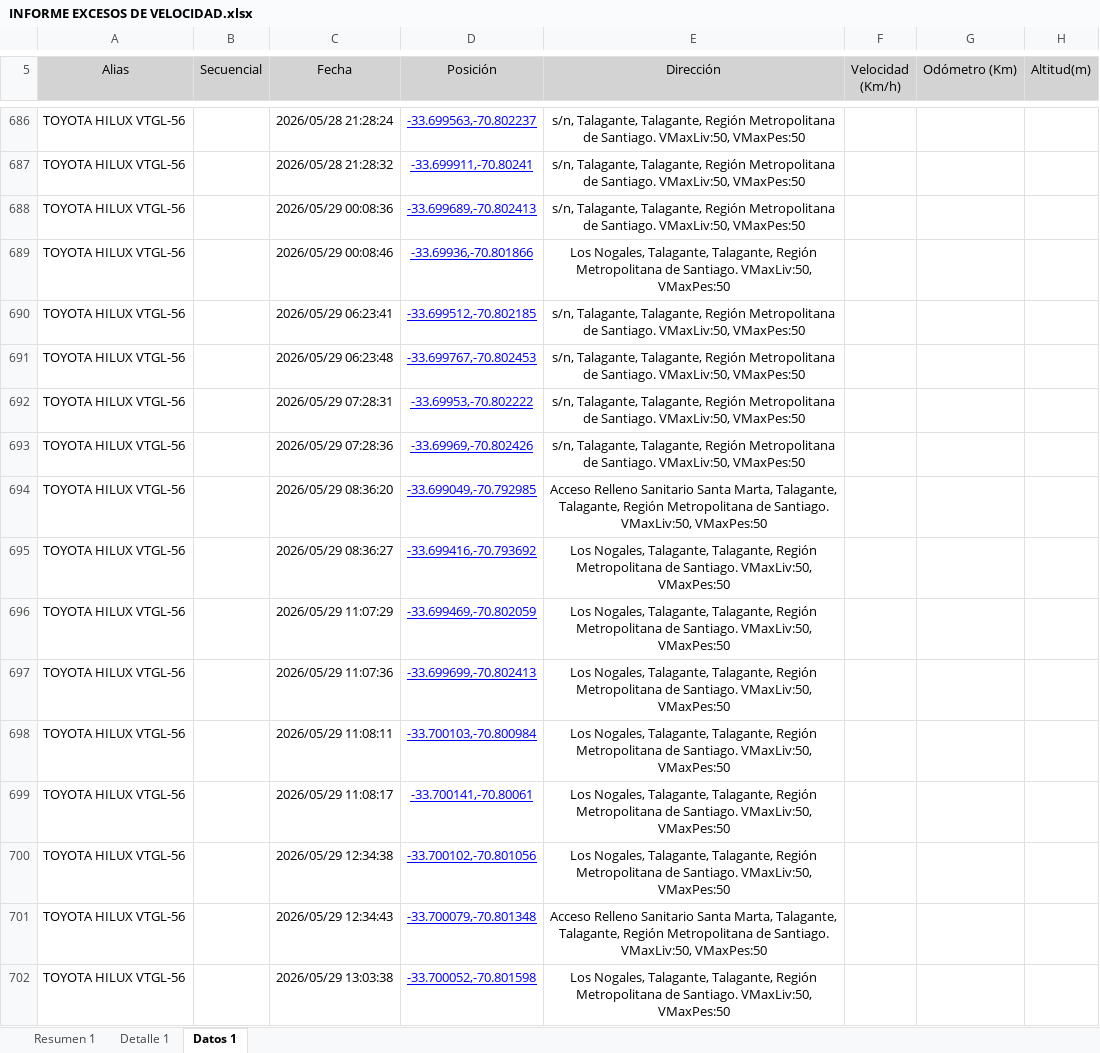
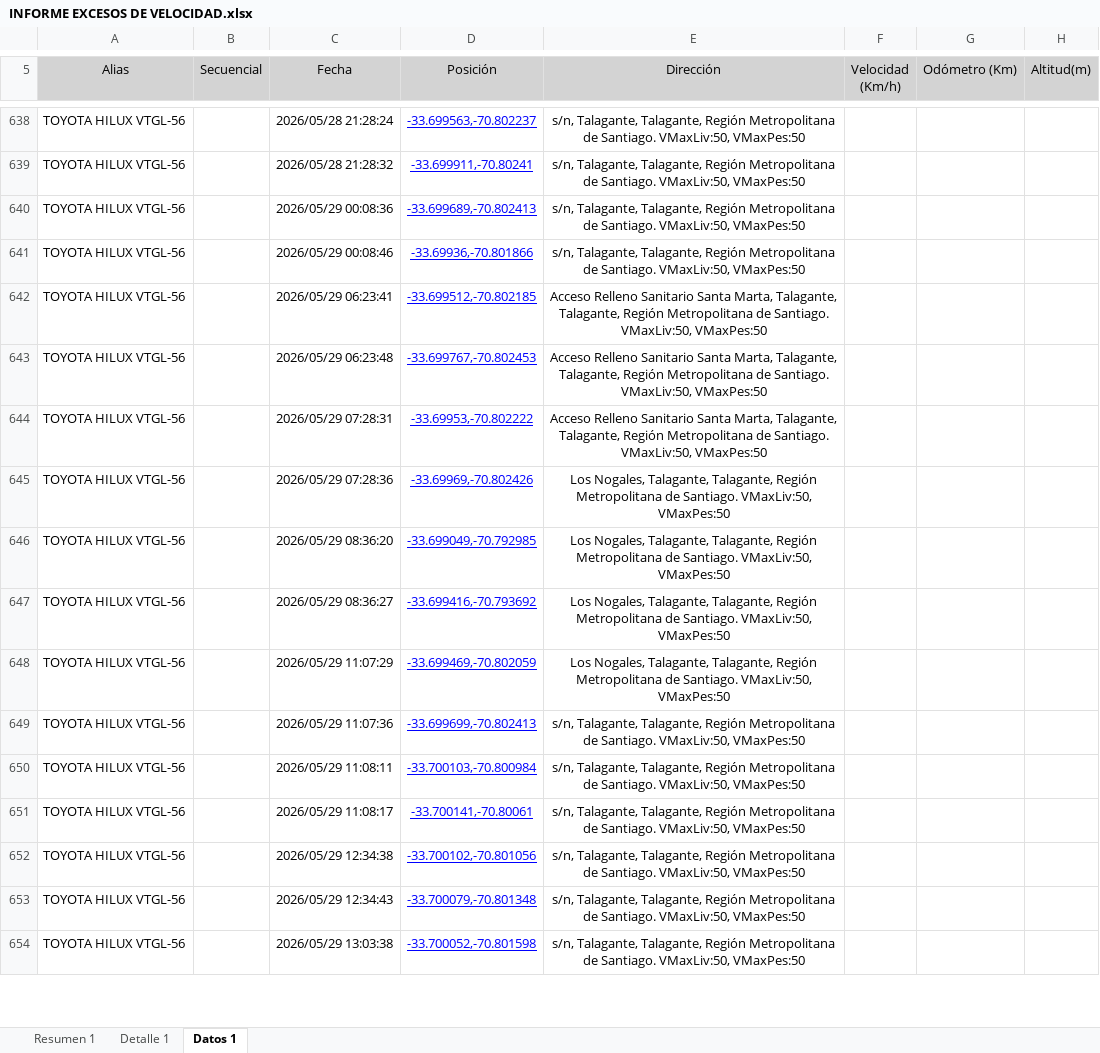
Before and after one commit to WurfelSPA/tracklink-santamarta, an Excel workbook: INFORME EXCESOS DE VELOCIDAD.xlsx, sheet Datos 1, drawn as a sheet; only a part is shown, gaps mark what is left out; values as stored, in another font and other column widths than the file's, no borders; table styles not drawn; addresses are those after the commit; the diff covers the shown part only; the diff names each change by its address in the sheet, - before the commit and + after, or states it on an @@ line.

```diff
--- a/INFORME EXCESOS DE VELOCIDAD.xlsx (sheet Datos 1)
+++ b/INFORME EXCESOS DE VELOCIDAD.xlsx (sheet Datos 1)
-E641 (Dirección): Los Nogales, Talagante, Talagante,…
+E641 (Dirección): s/n, Talagante, Talagante,…
-E642:E644 (Dirección): s/n, Talagante, Talagante,…
+E642:E644 (Dirección): Acceso Relleno Sanitario Santa Marta, Talagante, Talagante,…
-E645 (Dirección): s/n, Talagante, Talagante,…
+E645 (Dirección): Los Nogales, Talagante, Talagante,…
-E646 (Dirección): Acceso Relleno Sanitario Santa Marta, Talagante, Talagante,…
+E646 (Dirección): Los Nogales, Talagante, Talagante,…
-E649:E652 (Dirección): Los Nogales, Talagante, Talagante,…
+E649:E652 (Dirección): s/n, Talagante, Talagante,…
-E653 (Dirección): Acceso Relleno Sanitario Santa Marta, Talagante, Talagante,…
+E653 (Dirección): s/n, Talagante, Talagante,…
-E654 (Dirección): Los Nogales, Talagante, Talagante,…
+E654 (Dirección): s/n, Talagante, Talagante,…
```
Also changed, not shown: 66 added rows, 48 removed rows and 497 edited cells elsewhere in this sheet, sheet Detalle 1, sheet Resumen 1.
